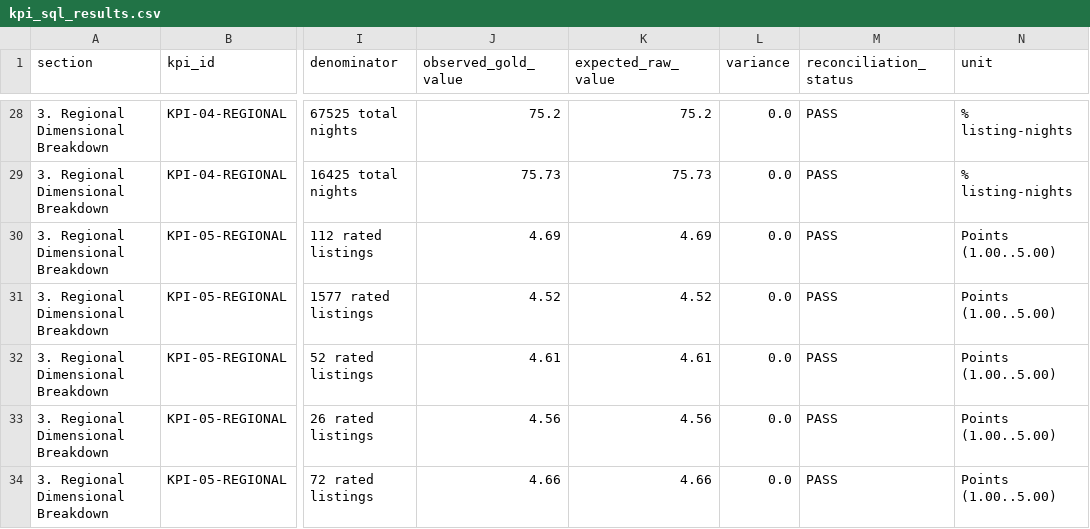
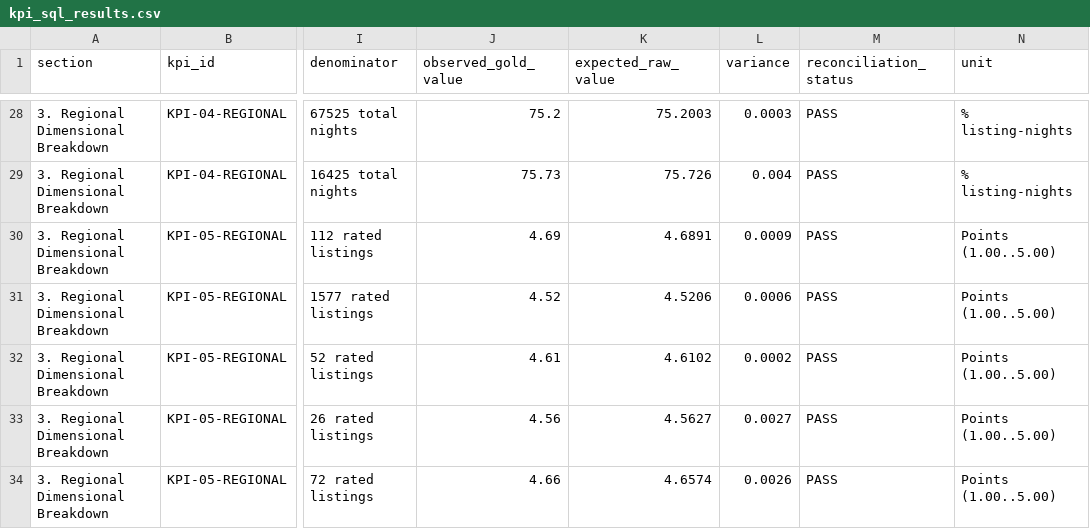
Before and after one commit to kieutien195/airbnb-singapore-data-warehouse, a CSV file: kpi_sql_results.csv, drawn as a sheet; only a part is shown, gaps mark what is left out; the diff covers the shown part only; the diff names each change by its address in the sheet, - before the commit and + after, or states it on an @@ line.

```diff
--- a/kpi_sql_results.csv
+++ b/kpi_sql_results.csv
-K28 (expected_raw_value): 75.2
+K28 (expected_raw_value): 75.2003
-L28 (variance): 0.0
+L28 (variance): 0.0003
-K29 (expected_raw_value): 75.73
+K29 (expected_raw_value): 75.726
-L29 (variance): 0.0
+L29 (variance): 0.004
-K30 (expected_raw_value): 4.69
+K30 (expected_raw_value): 4.6891
-L30 (variance): 0.0
+L30 (variance): 0.0009
-K31 (expected_raw_value): 4.52
+K31 (expected_raw_value): 4.5206
-L31 (variance): 0.0
+L31 (variance): 0.0006
-K32 (expected_raw_value): 4.61
+K32 (expected_raw_value): 4.6102
-L32 (variance): 0.0
+L32 (variance): 0.0002
-K33 (expected_raw_value): 4.56
+K33 (expected_raw_value): 4.5627
-L33 (variance): 0.0
+L33 (variance): 0.0027
-K34 (expected_raw_value): 4.66
+K34 (expected_raw_value): 4.6574
-L34 (variance): 0.0
+L34 (variance): 0.0026
```
Also changed, not shown: 34 edited cells elsewhere in this file, outputs/kpi_sql_results.csv, 4 other files.
